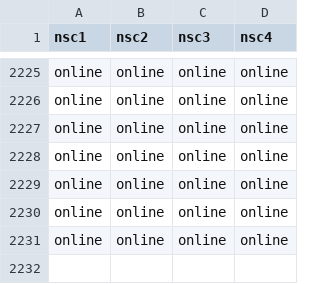
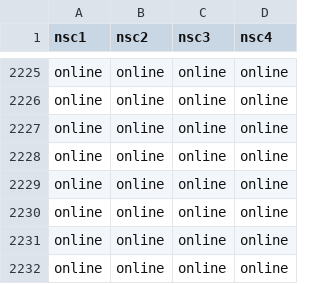
Before and after one commit to khlkeeton/serverStatus, a CSV file: checkServers.csv, drawn as a sheet; only a part is shown, gaps mark what is left out.

Commit message:
update status

```diff
--- a/checkServers.csv
+++ b/checkServers.csv
@@ -2231 +2231,2 @@ online, online, online, online
 online, online, online, online
+online, online, online, online
```
